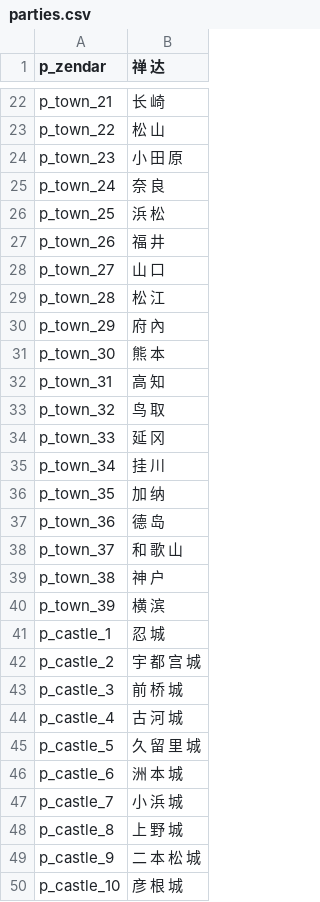
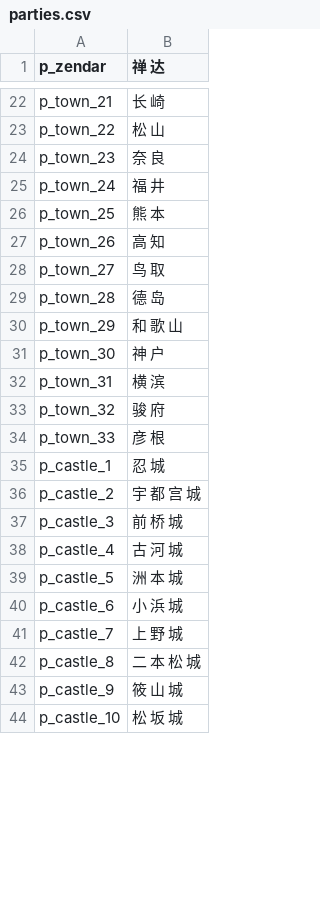
Before and after one commit to hooohoooh/map_illustration, a CSV file: parties.csv, drawn as a sheet; only a part is shown, gaps mark what is left out; the diff covers the shown part only.

```diff
--- a/parties.csv
+++ b/parties.csv
@@ -23,19 +23,13 @@ p_town_21|长 崎
 p_town_22|松 山
-p_town_23|小 田 原
-p_town_24|奈 良
-p_town_25|浜 松
-p_town_26|福 井
-p_town_27|山 口
-p_town_28|松 江
-p_town_29|府 內
-p_town_30|熊 本
-p_town_31|高 知
-p_town_32|鸟 取
-p_town_33|延 冈
-p_town_34|挂 川
-p_town_35|加 纳
-p_town_36|德 岛
-p_town_37|和 歌 山
-p_town_38|神 户
-p_town_39|横 滨
+p_town_23|奈 良
+p_town_24|福 井
+p_town_25|熊 本
+p_town_26|高 知
+p_town_27|鸟 取
+p_town_28|德 岛
+p_town_29|和 歌 山
+p_town_30|神 户
+p_town_31|横 滨
+p_town_32|骏 府
+p_town_33|彦 根
 p_castle_1|忍 城
@@ -44,7 +38,7 @@ p_castle_3|前 桥 城
 p_castle_4|古 河 城
-p_castle_5|久 留 里 城
-p_castle_6|洲 本 城
-p_castle_7|小 浜 城
-p_castle_8|上 野 城
-p_castle_9|二 本 松 城
-p_castle_10|彦 根 城
+p_castle_5|洲 本 城
+p_castle_6|小 浜 城
+p_castle_7|上 野 城
+p_castle_8|二 本 松 城
+p_castle_9|筱 山 城
+p_castle_10|松 坂 城
```
Also changed, not shown: 1 added row and 79 edited cells elsewhere in this file, factions.csv, 3 other files.
